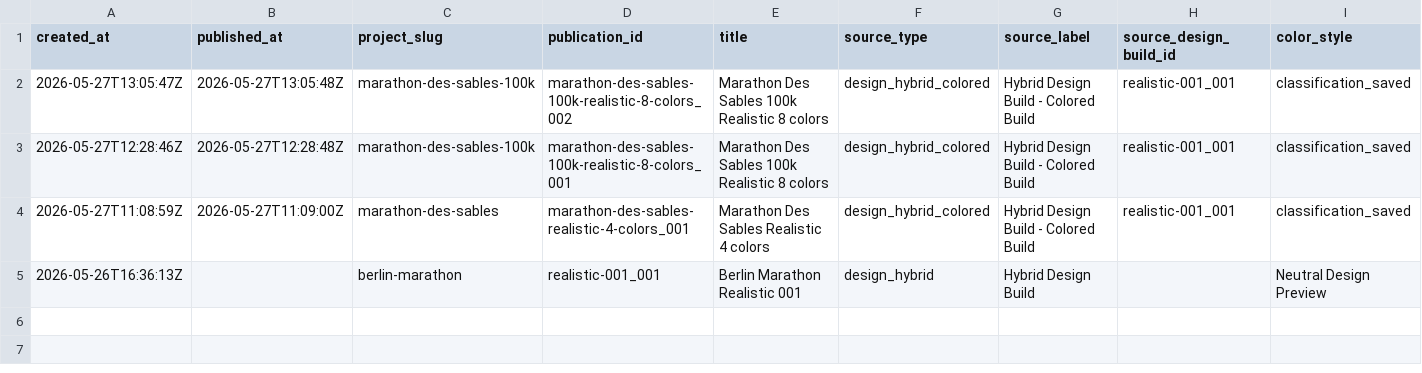
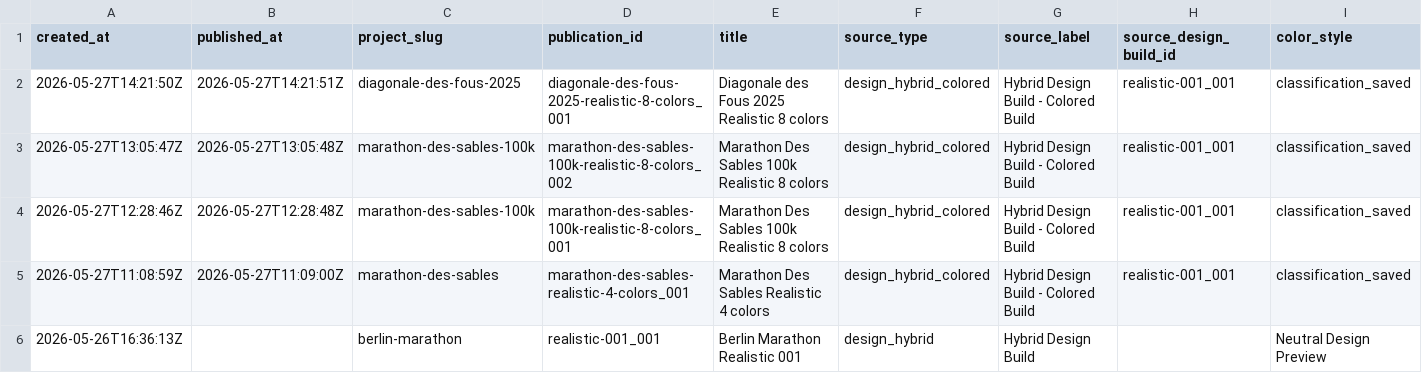
Before and after one commit to simonlaridan-max/Myrace3d, a CSV file: history/publication_history.csv, drawn as a sheet; only a part is shown; rows hold the shown columns only; the diff names each change by its address in the sheet, - before the commit and + after, or states it on an @@ line.

Commit message:
Publish MyRace3D diagonale-des-fous-2025 diagonale-des-fous-2025-realistic-8-colors_001

```diff
--- a/history/publication_history.csv
+++ b/history/publication_history.csv
+row 2: 2026-05-27T14:21:50Z | 2026-05-27T14:21:51Z | diagonale-des-fous-2025 | diagonale-des-fous-2025-realistic-8-colors_001 | Diagonale des Fous 2025 Realistic 8 colors | design_hybrid_colored | Hybrid Design Build - Colored Build | realistic-001_001 | classification_saved
```
Also changed, not shown: 8 other files.
